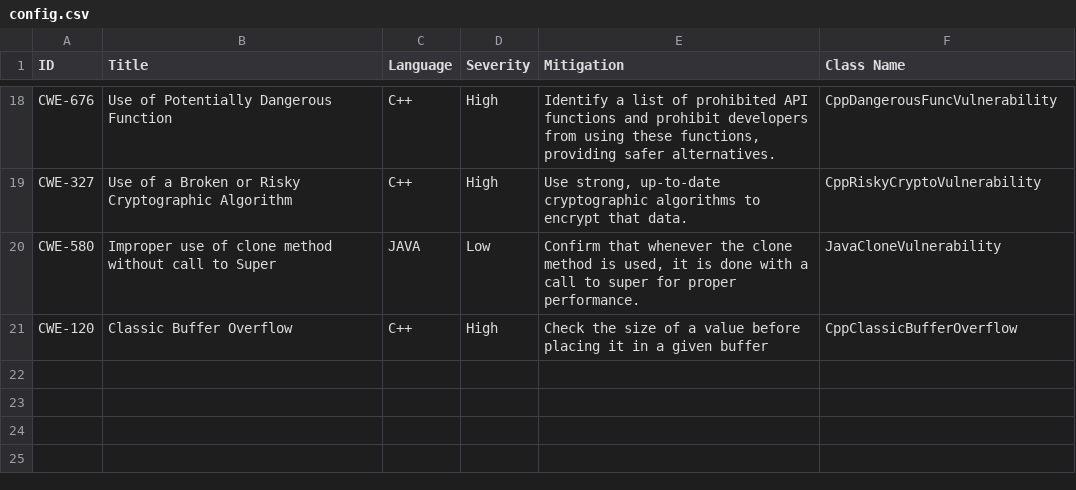
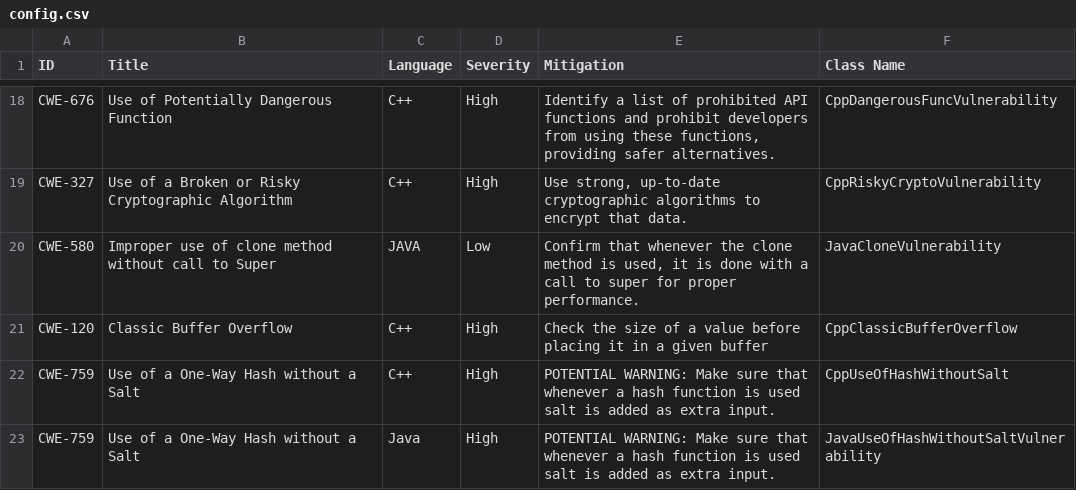
Before and after one commit to RyanBeebe1/SWIntegrity, a CSV file: vulnerabilities/config.csv, drawn as a sheet; only a part is shown, gaps mark what is left out.

Commit message:
Update config.csv

```diff
--- a/vulnerabilities/config.csv
+++ b/vulnerabilities/config.csv
@@ -21 +21,3 @@ CWE-580,Improper use of clone method without call to Super,JAVA,Low,"Confirm tha
 CWE-120, Classic Buffer Overflow, C++, High, Check the size of a value before placing it in a given buffer, CppClassicBufferOverflow
+CWE-759, Use of a One-Way Hash without a Salt, C++, High, POTENTIAL WARNING: Make sure that whenever a hash function is used salt is added as extra input., CppUseOfHashWithoutSalt
+CWE-759, Use of a One-Way Hash without a Salt, Java, High, POTENTIAL WARNING: Make sure that whenever a hash function is used salt is added as extra input., JavaUseOfHashWithoutSaltVulnerability
```
